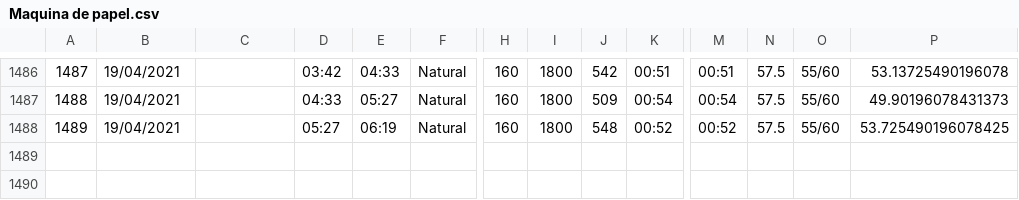
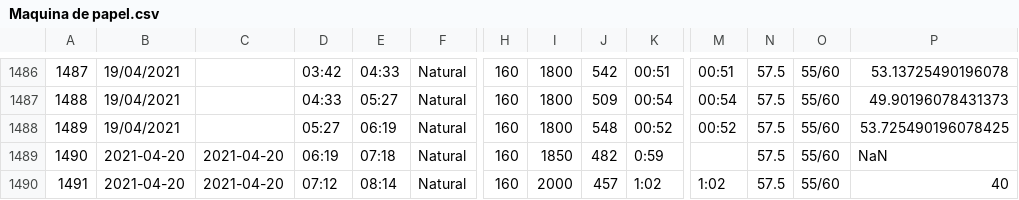
Before and after one commit to joao-otavio/Procucao_Cepelma, a CSV file: Enguine/FileExport/Maquina de papel.csv, drawn as a sheet; only a part is shown, gaps mark what is left out; rows hold the shown columns only; the diff names each change by its address in the sheet, - before the commit and + after, or states it on an @@ line.

```diff
--- a/Enguine/FileExport/Maquina de papel.csv
+++ b/Enguine/FileExport/Maquina de papel.csv
+row 1489: 1490 | 2021-04-20 | 2021-04-20 | 06:19 | 07:18 | Natural | 160 | 1850 | 482 | 0:59 |  | 57.5 | 55/60 | NaN
+row 1490: 1491 | 2021-04-20 | 2021-04-20 | 07:12 | 08:14 | Natural | 160 | 2000 | 457 | 1:02 | 1:02 | 57.5 | 55/60 | 40
```
Also changed, not shown: 3 other files.
